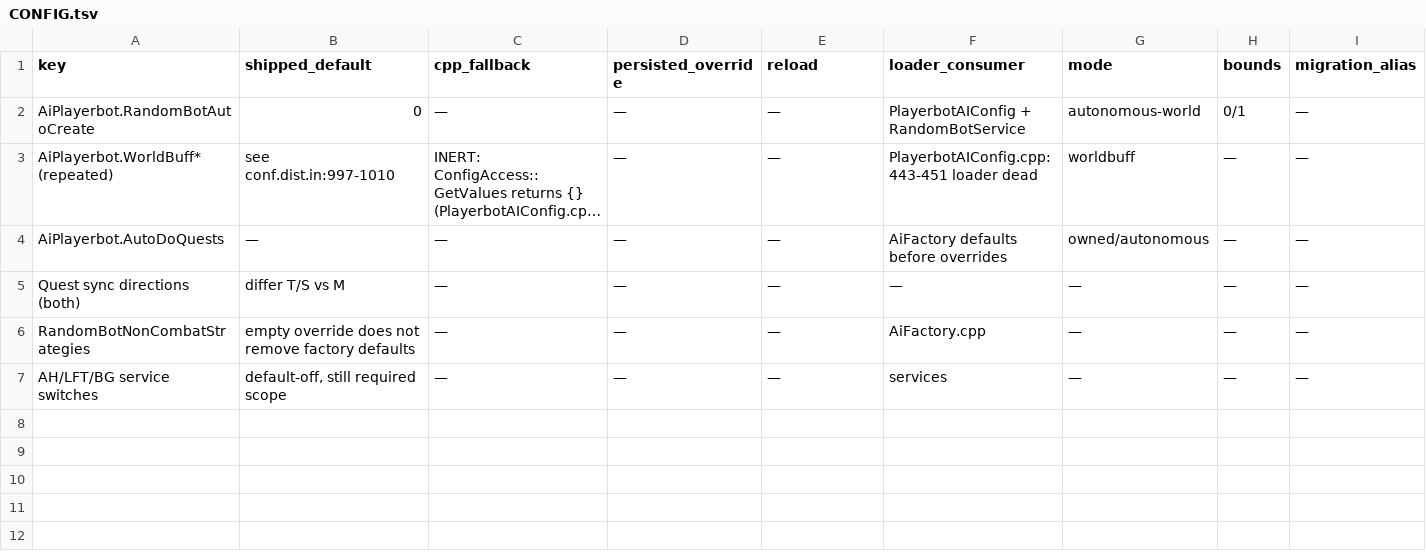
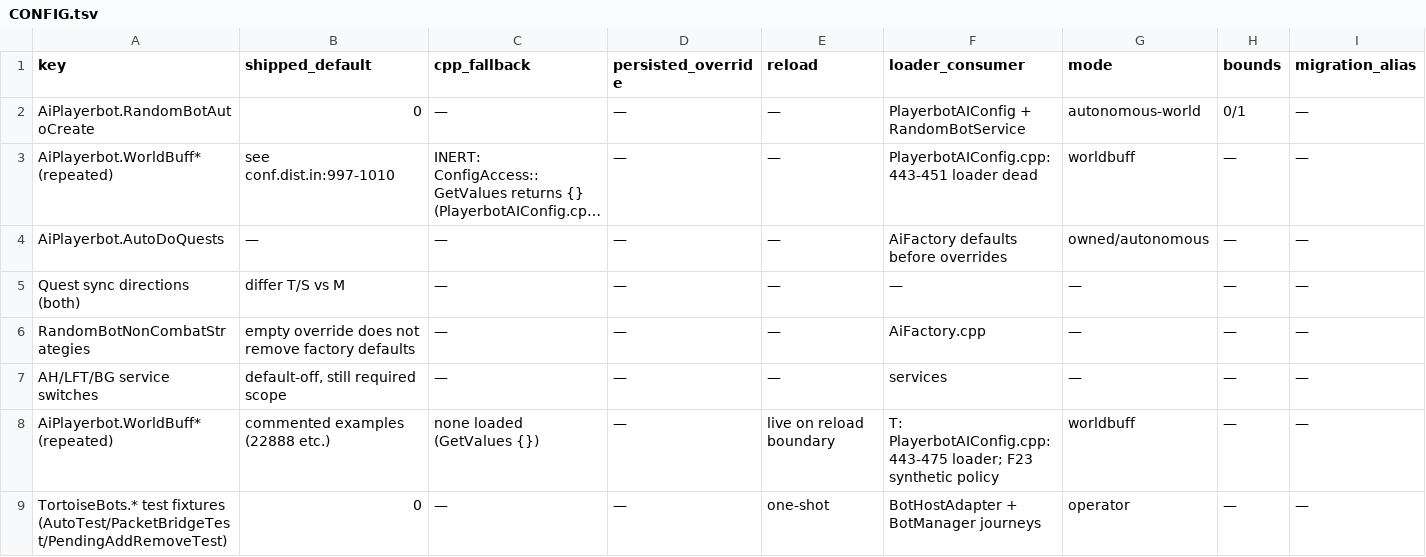
Before and after one commit to Sagiroth/TortoiseBots, a TSV file: docs/migration/CONFIG.tsv, drawn as a sheet; only a part is shown; long unchanged cells end in …; rows hold the shown columns only; the diff names each change by its address in the sheet, - before the commit and + after, or states it on an @@ line.

Commit message:
[M10] Close audit loop; fix config enumeration, reconcile parity
GetValues now enumerates repeated keys via native section/key
walk (module-only, no core change); WorldBuff/LoginCriteria
families load real values. Audits, no ports: command registry
gaps, preset gaps, F18 blocked verdict, mail-send gap, operator
surface gaps, 5 addon gaps, ledger tally (zero overclaims, 3
hygiene flags fixed), KARAZHAN narrowing spec. Adds RUNBOOK.md
+ KNOWN_LIMITATIONS.md + F26 release table. Full parity needs
compile, journeys, playtest; nothing silently reduced.

```diff
--- a/docs/migration/CONFIG.tsv
+++ b/docs/migration/CONFIG.tsv
+row 8: AiPlayerbot.WorldBuff* (repeated) | commented examples (22888 etc.) | none loaded (GetValues {}) | — | live on reload boundary | T: PlayerbotAIConfig.cpp:443-475 loader; F23 synthetic policy | worldbuff | — | —
+row 9: TortoiseBots.* test fixtures (AutoTest/PacketBridgeTest/PendingAddRemoveTest) | 0 | — | — | one-shot | BotHostAdapter + BotManager journeys | operator | — | —
```
Also changed, not shown: docs/migration/CAPABILITIES.tsv, 5 other files.
